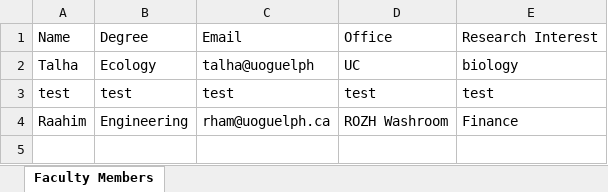
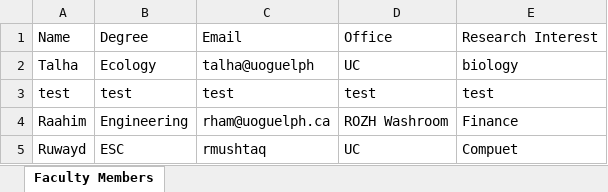
Before and after one commit to rmushtaq112/UMS_Engg1420, an Excel workbook: facultymembers.xlsx, sheet Faculty Members, drawn as a sheet; values as stored, in another font and other column widths than the file's, no borders; the diff names each change by its address in the sheet, - before the commit and + after, or states it on an @@ line.

```diff
--- a/facultymembers.xlsx (sheet Faculty Members)
+++ b/facultymembers.xlsx (sheet Faculty Members)
+row 5: Ruwayd | ESC | rmushtaq | UC | Compuet
```
Also changed, not shown: 2 other files.
